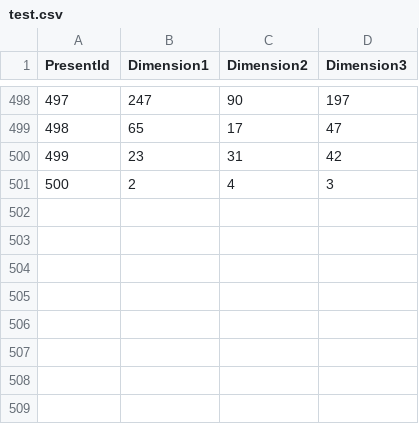
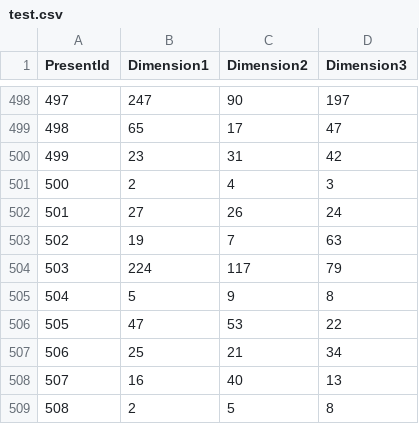
Before and after one commit to lucjb/kaggle-santa, a CSV file: test.csv, drawn as a sheet; only a part is shown, gaps mark what is left out.

```diff
--- a/test.csv
+++ b/test.csv
@@ -501 +501,9 @@ PresentId,Dimension1,Dimension2,Dimension3
 500,2,4,3
+501,27,26,24
+502,19,7,63
+503,224,117,79
+504,5,9,8
+505,47,53,22
+506,25,21,34
+507,16,40,13
+508,2,5,8
```
Also changed, not shown: 6 other files.
